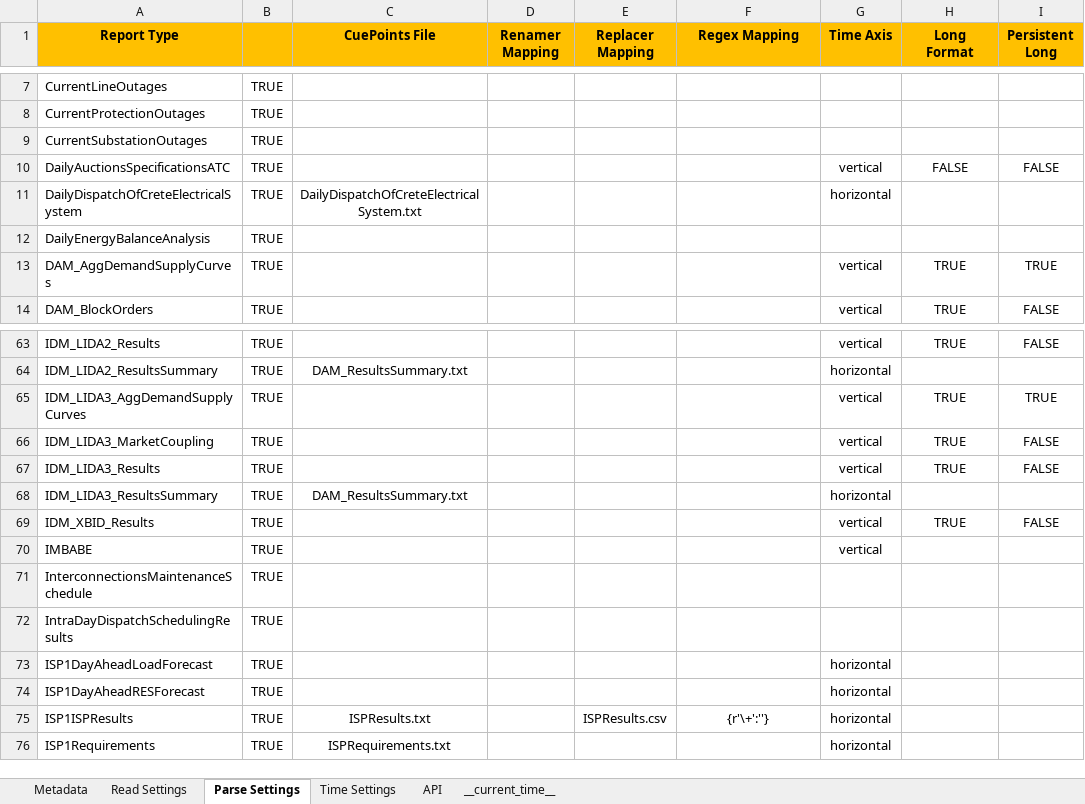
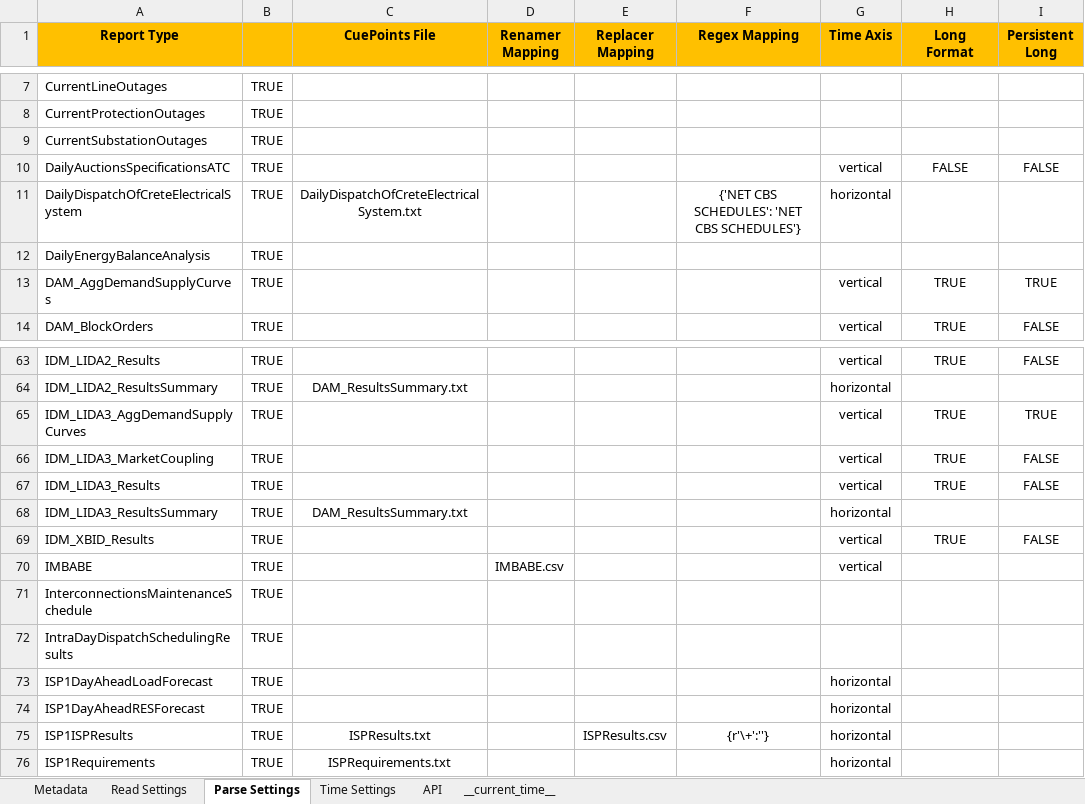
Before and after one commit to ThanosGkou/exso, an Excel workbook: exso/Files/ReportsInfo.xlsx, sheet Parse Settings, drawn as a sheet; only a part is shown, gaps mark what is left out; values as stored, in another font and other column widths than the file's, no borders; conditional formats not drawn; the diff names each change by its address in the sheet, - before the commit and + after, or states it on an @@ line.

Commit message:
added column renamer pointer for admie.IMBABE

```diff
--- a/exso/Files/ReportsInfo.xlsx (sheet Parse Settings)
+++ b/exso/Files/ReportsInfo.xlsx (sheet Parse Settings)
-F11 (Regex Mapping): (empty)
+F11 (Regex Mapping): {'ΝΕΤ CBS SCHEDULES': 'NET CBS SCHEDULES'}
-D70 (Renamer Mapping): (empty)
+D70 (Renamer Mapping): IMBABE.csv
```
Also changed, not shown: sheet __current_time__.
